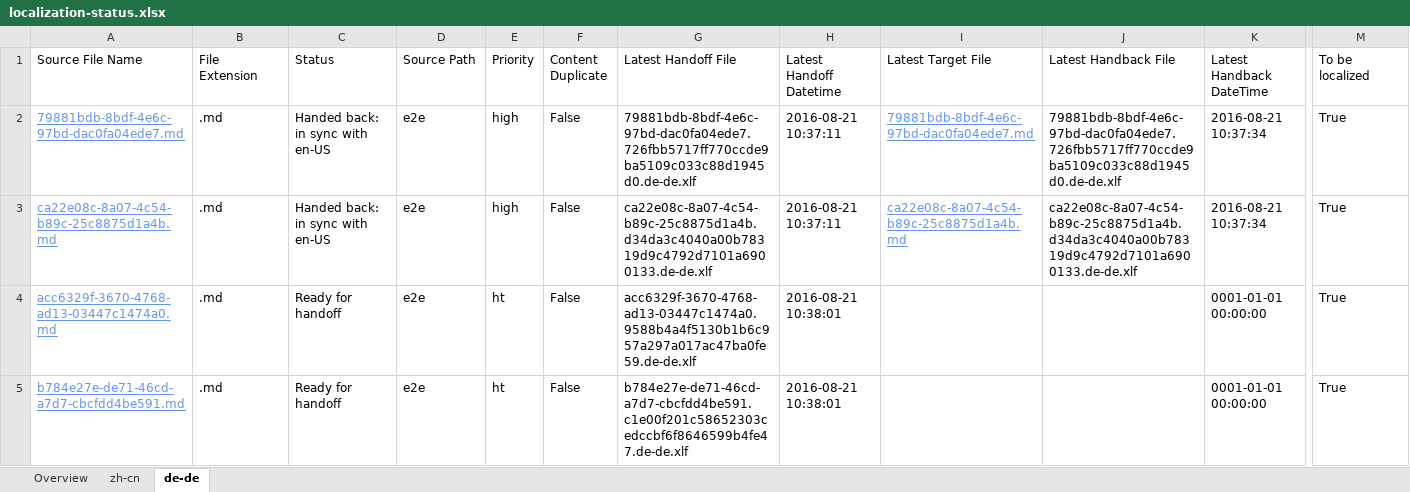
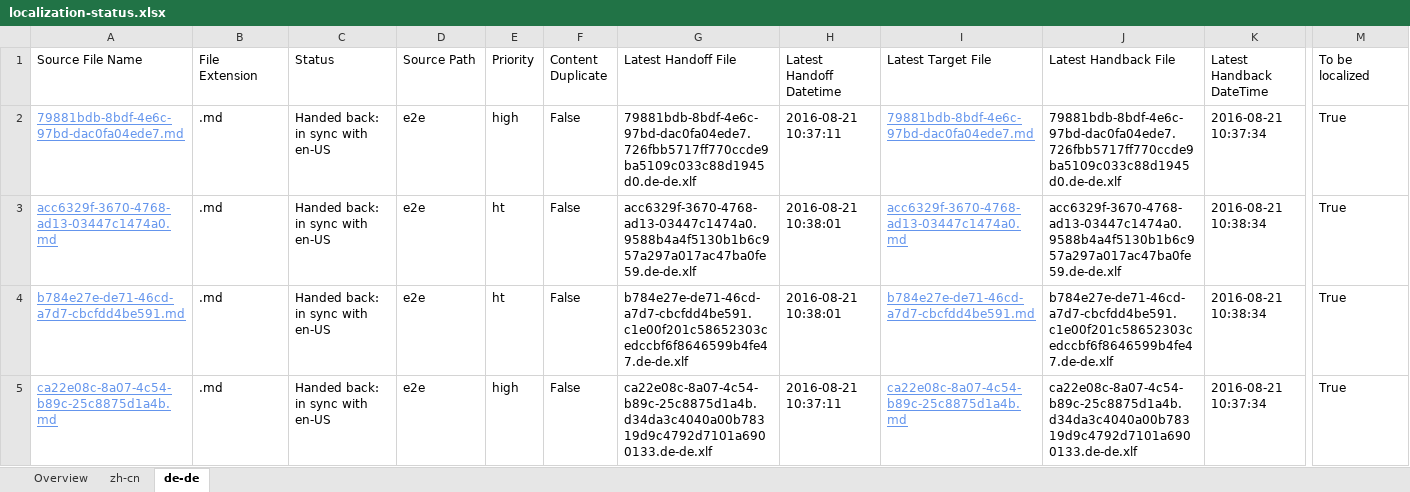
Before and after one commit to OpenLocalizationTestOrg/ol-test0-handback, an Excel workbook: ol-handback/OpenLocalizationTestOrg/ol-test0/ci/localization-status.xlsx, sheet de-de, drawn as a sheet; only a part is shown, gaps mark what is left out; values as stored, in another font and other column widths than the file's, no borders; table styles not drawn; removed rows and columns are numbered as before the commit, all else as after; rows hold the shown columns only; the diff names each change by its address in the sheet, - before the commit and + after, or states it on an @@ line.

```diff
--- a/ol-handback/OpenLocalizationTestOrg/ol-test0/ci/localization-status.xlsx (sheet de-de)
+++ b/ol-handback/OpenLocalizationTestOrg/ol-test0/ci/localization-status.xlsx (sheet de-de)
+row 3: acc6329f-3670-4768-ad13-03447c1474a0.md | .md | Handed back: in sync with en-US | e2e | ht | False | acc6329f-3670-4768-ad13-03447c1474a0.9588b4a4f5130b1b6c957a297a017ac47ba0fe59.de-de.xlf | 2016-08-21 10:38:01 | acc6329f-3670-4768-ad13-03447c1474a0.md | acc6329f-3670-4768-ad13-03447c1474a0.9588b4a4f5130b1b6c957a297a017ac47ba0fe59.de-de.xlf | 2016-08-21 10:38:34 | True
+row 4: b784e27e-de71-46cd-a7d7-cbcfdd4be591.md | .md | Handed back: in sync with en-US | e2e | ht | False | b784e27e-de71-46cd-a7d7-cbcfdd4be591.c1e00f201c58652303cedccbf6f8646599b4fe47.de-de.xlf | 2016-08-21 10:38:01 | b784e27e-de71-46cd-a7d7-cbcfdd4be591.md | b784e27e-de71-46cd-a7d7-cbcfdd4be591.c1e00f201c58652303cedccbf6f8646599b4fe47.de-de.xlf | 2016-08-21 10:38:34 | True
-row 4: acc6329f-3670-4768-ad13-03447c1474a0.md | .md | Ready for handoff | e2e | ht | False | acc6329f-3670-4768-ad13-03447c1474a0.9588b4a4f5130b1b6c957a297a017ac47ba0fe59.de-de.xlf | 2016-08-21 10:38:01 |  |  | 0001-01-01 00:00:00 | True
-row 5: b784e27e-de71-46cd-a7d7-cbcfdd4be591.md | .md | Ready for handoff | e2e | ht | False | b784e27e-de71-46cd-a7d7-cbcfdd4be591.c1e00f201c58652303cedccbf6f8646599b4fe47.de-de.xlf | 2016-08-21 10:38:01 |  |  | 0001-01-01 00:00:00 | True
```
Also changed, not shown: sheet zh-cn, sheet Overview, 1 other file.
